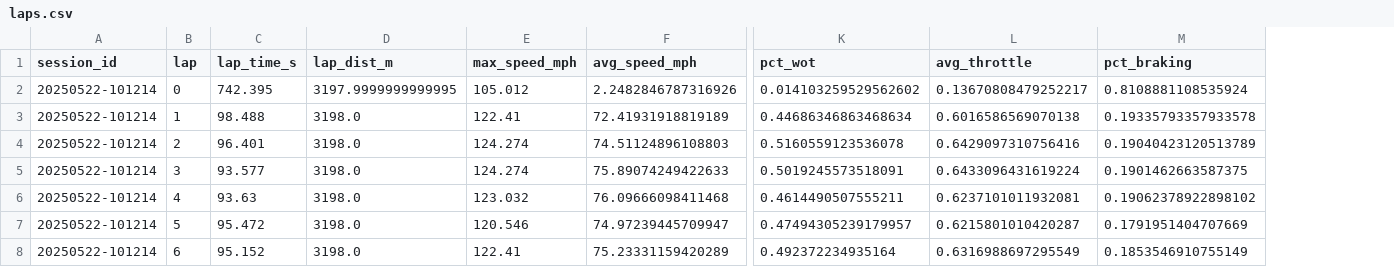
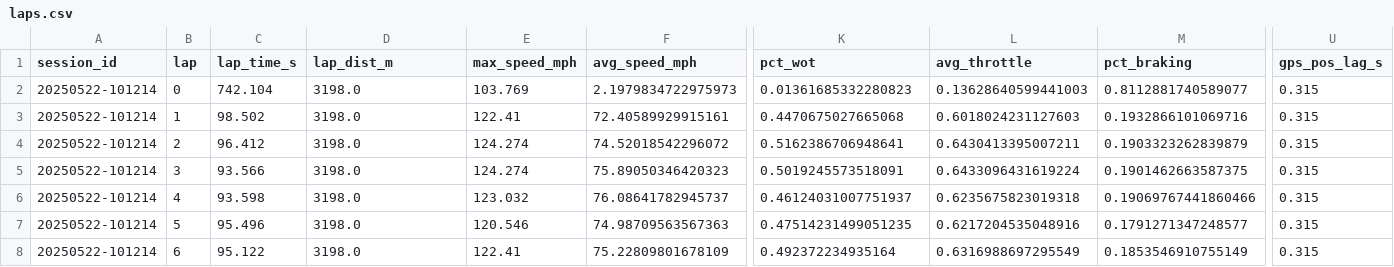
Before and after one commit to SauravSengupta/lap-analyzer, a CSV file: data/samples/sessions/pir/20250522-101214/laps.csv, drawn as a sheet; only a part is shown, gaps mark what is left out; the diff covers the shown part only; the diff names each change by its address in the sheet, - before the commit and + after, or states it on an @@ line.

```diff
--- a/data/samples/sessions/pir/20250522-101214/laps.csv
+++ b/data/samples/sessions/pir/20250522-101214/laps.csv
+column U (gps_pos_lag_s), rows 2-8: all 0.315
-C2 (lap_time_s): 742.395
+C2 (lap_time_s): 742.104
-D2 (lap_dist_m): 3197.9999999999995
+D2 (lap_dist_m): 3198.0
-E2 (max_speed_mph): 105.012
+E2 (max_speed_mph): 103.769
-F2 (avg_speed_mph): 2.2482846787316926
+F2 (avg_speed_mph): 2.1979834722975973
-K2 (pct_wot): 0.014103259529562602
+K2 (pct_wot): 0.01361685332280823
-L2 (avg_throttle): 0.13670808479252217
+L2 (avg_throttle): 0.13628640599441003
-M2 (pct_braking): 0.8108881108535924
+M2 (pct_braking): 0.8112881740589077
-C3 (lap_time_s): 98.488
+C3 (lap_time_s): 98.502
-F3 (avg_speed_mph): 72.41931918819189
+F3 (avg_speed_mph): 72.40589929915161
-K3 (pct_wot): 0.44686346863468634
+K3 (pct_wot): 0.4470675027665068
-L3 (avg_throttle): 0.6016586569070138
+L3 (avg_throttle): 0.6018024231127603
-M3 (pct_braking): 0.19335793357933578
+M3 (pct_braking): 0.1932866101069716
-C4 (lap_time_s): 96.401
+C4 (lap_time_s): 96.412
-F4 (avg_speed_mph): 74.51124896108803
+F4 (avg_speed_mph): 74.52018542296072
-K4 (pct_wot): 0.5160559123536078
+K4 (pct_wot): 0.5162386706948641
-L4 (avg_throttle): 0.6429097310756416
+L4 (avg_throttle): 0.6430413395007211
-M4 (pct_braking): 0.19040423120513789
+M4 (pct_braking): 0.1903323262839879
-C5 (lap_time_s): 93.577
+C5 (lap_time_s): 93.566
-F5 (avg_speed_mph): 75.89074249422633
+F5 (avg_speed_mph): 75.89050346420323
-C6 (lap_time_s): 93.63
+C6 (lap_time_s): 93.598
-F6 (avg_speed_mph): 76.09666098411468
+F6 (avg_speed_mph): 76.08641782945737
-K6 (pct_wot): 0.4614490507555211
+K6 (pct_wot): 0.46124031007751937
-L6 (avg_throttle): 0.6237101011932081
+L6 (avg_throttle): 0.6235675823019318
-M6 (pct_braking): 0.19062378922898102
+M6 (pct_braking): 0.19069767441860466
-C7 (lap_time_s): 95.472
+C7 (lap_time_s): 95.496
-F7 (avg_speed_mph): 74.97239445709947
+F7 (avg_speed_mph): 74.98709563567363
-K7 (pct_wot): 0.47494305239179957
+K7 (pct_wot): 0.47514231499051235
-L7 (avg_throttle): 0.6215801010420287
+L7 (avg_throttle): 0.6217204535048916
-M7 (pct_braking): 0.1791951404707669
+M7 (pct_braking): 0.1791271347248577
-C8 (lap_time_s): 95.152
+C8 (lap_time_s): 95.122
-F8 (avg_speed_mph): 75.23331159420289
+F8 (avg_speed_mph): 75.22809801678109
```
Also changed, not shown: 24 edited cells elsewhere in this file, data/samples/sessions/pir/20240829-103904/laps.csv, data/samples/sessions/pir/20240829-132325/laps.csv, 27 other files.
